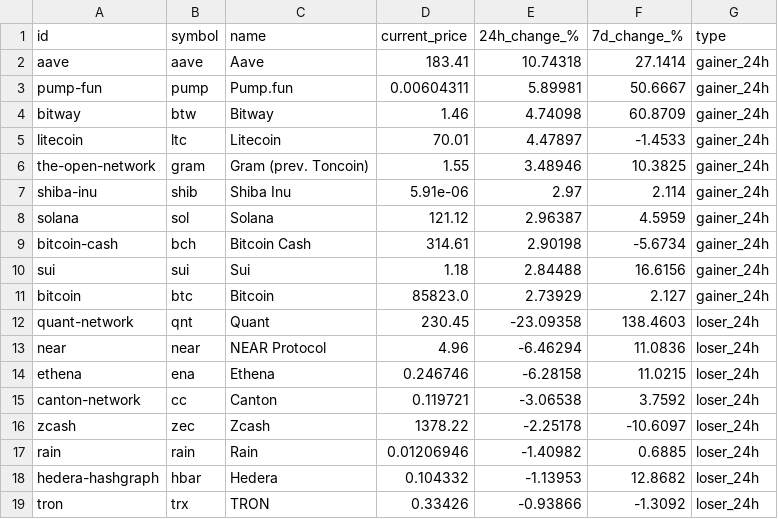
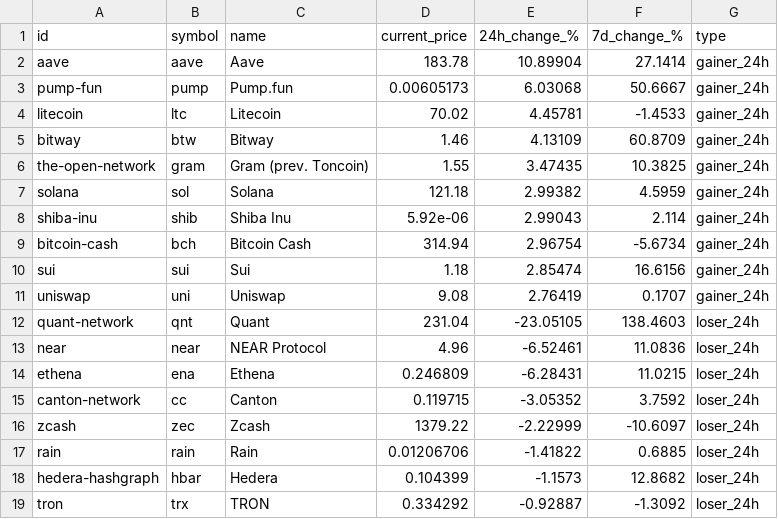
Before and after one commit to rfrm-dao/MarketDataResearch, a CSV file: TopGainersAndLosers.csv, drawn as a sheet; only a part is shown; the diff covers the shown part only.

```diff
--- a/TopGainersAndLosers.csv
+++ b/TopGainersAndLosers.csv
@@ -1,19 +1,19 @@
 id,symbol,name,current_price,24h_change_%,7d_change_%,type
-aave,aave,Aave,183.41,10.74318,27.1414,gainer_24h
-pump-fun,pump,Pump.fun,0.00604311,5.89981,50.6667,gainer_24h
-bitway,btw,Bitway,1.46,4.74098,60.8709,gainer_24h
-litecoin,ltc,Litecoin,70.01,4.47897,-1.4533,gainer_24h
-the-open-network,gram,Gram (prev. Toncoin),1.55,3.48946,10.3825,gainer_24h
-shiba-inu,shib,Shiba Inu,5.91e-06,2.97,2.114,gainer_24h
-solana,sol,Solana,121.12,2.96387,4.5959,gainer_24h
-bitcoin-cash,bch,Bitcoin Cash,314.61,2.90198,-5.6734,gainer_24h
-sui,sui,Sui,1.18,2.84488,16.6156,gainer_24h
-bitcoin,btc,Bitcoin,85823.0,2.73929,2.127,gainer_24h
-quant-network,qnt,Quant,230.45,-23.09358,138.4603,loser_24h
-near,near,NEAR Protocol,4.96,-6.46294,11.0836,loser_24h
-ethena,ena,Ethena,0.246746,-6.28158,11.0215,loser_24h
-canton-network,cc,Canton,0.119721,-3.06538,3.7592,loser_24h
-zcash,zec,Zcash,1378.22,-2.25178,-10.6097,loser_24h
-rain,rain,Rain,0.01206946,-1.40982,0.6885,loser_24h
-hedera-hashgraph,hbar,Hedera,0.104332,-1.13953,12.8682,loser_24h
-tron,trx,TRON,0.33426,-0.93866,-1.3092,loser_24h
+aave,aave,Aave,183.78,10.89904,27.1414,gainer_24h
+pump-fun,pump,Pump.fun,0.00605173,6.03068,50.6667,gainer_24h
+litecoin,ltc,Litecoin,70.02,4.45781,-1.4533,gainer_24h
+bitway,btw,Bitway,1.46,4.13109,60.8709,gainer_24h
+the-open-network,gram,Gram (prev. Toncoin),1.55,3.47435,10.3825,gainer_24h
+solana,sol,Solana,121.18,2.99382,4.5959,gainer_24h
+shiba-inu,shib,Shiba Inu,5.92e-06,2.99043,2.114,gainer_24h
+bitcoin-cash,bch,Bitcoin Cash,314.94,2.96754,-5.6734,gainer_24h
+sui,sui,Sui,1.18,2.85474,16.6156,gainer_24h
+uniswap,uni,Uniswap,9.08,2.76419,0.1707,gainer_24h
+quant-network,qnt,Quant,231.04,-23.05105,138.4603,loser_24h
+near,near,NEAR Protocol,4.96,-6.52461,11.0836,loser_24h
+ethena,ena,Ethena,0.246809,-6.28431,11.0215,loser_24h
+canton-network,cc,Canton,0.119715,-3.05352,3.7592,loser_24h
+zcash,zec,Zcash,1379.22,-2.22999,-10.6097,loser_24h
+rain,rain,Rain,0.01206706,-1.41822,0.6885,loser_24h
+hedera-hashgraph,hbar,Hedera,0.104399,-1.1573,12.8682,loser_24h
+tron,trx,TRON,0.334292,-0.92887,-1.3092,loser_24h
```
Also changed, not shown: 38 edited cells elsewhere in this file, CEX_Volume.csv, CategoryPerformance.csv.
